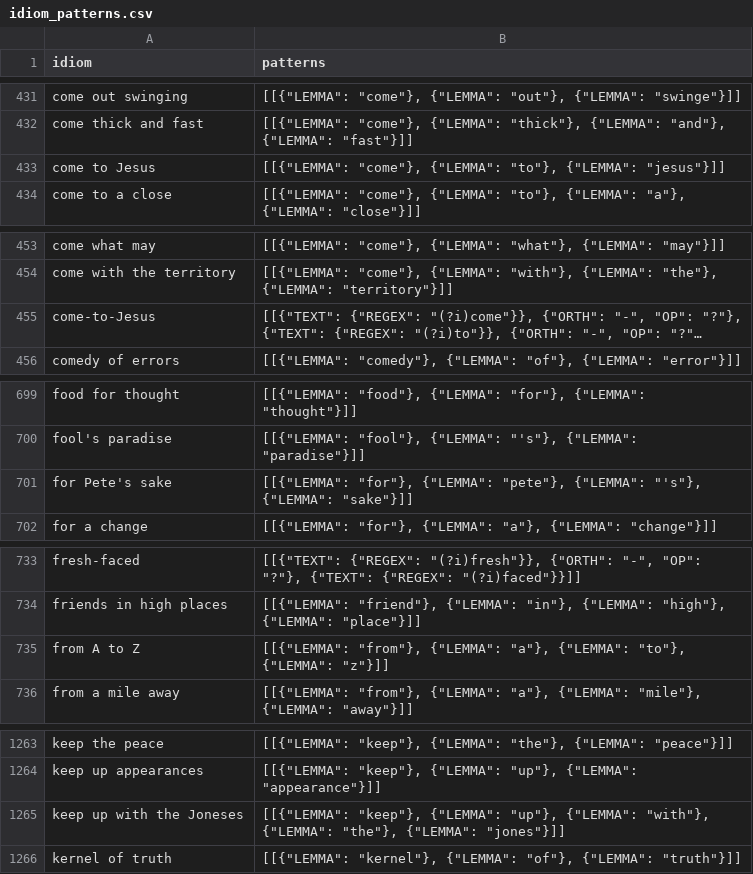
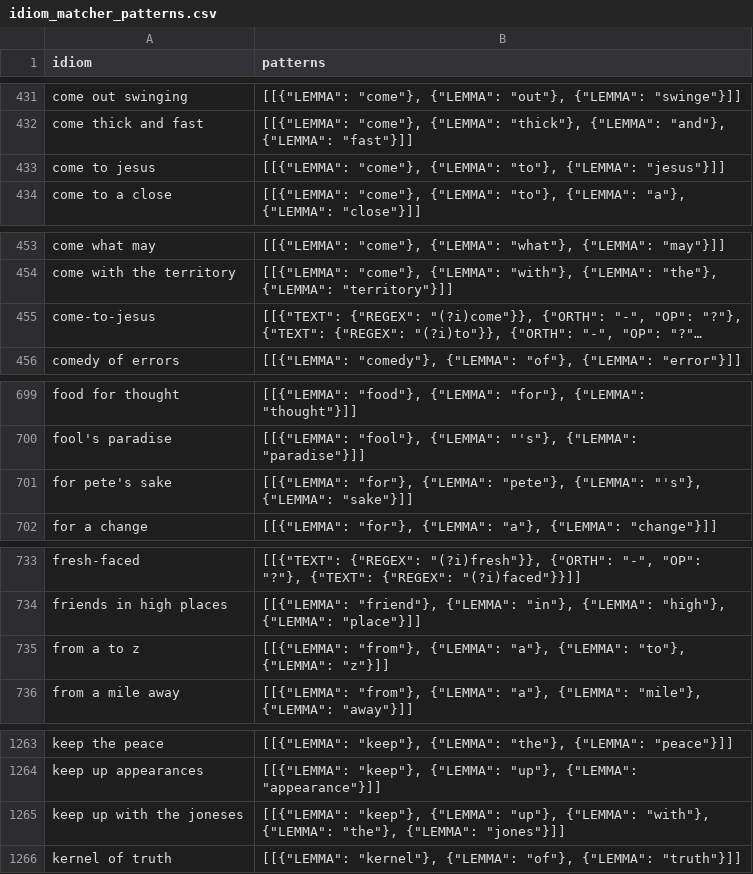
Before and after one commit to eubinecto/idiomatch, a CSV file: resources/idioms/idiom_matcher_patterns.csv (was resources/idioms/idiom_patterns.csv), drawn as a sheet; only a part is shown, gaps mark what is left out; long unchanged cells end in …; the diff covers the shown part only; the diff names each change by its address in the sheet, - before the commit and + after, or states it on an @@ line.

Commit message:
[#5] saving idiom_matcher as idiom_matcher.pkl. The binaries will be version controlled in resources/idioms.

```diff
--- a/resources/idioms/idiom_patterns.csv
+++ b/resources/idioms/idiom_matcher_patterns.csv
-A433 (idiom): come to Jesus
+A433 (idiom): come to jesus
-A455 (idiom): come-to-Jesus
+A455 (idiom): come-to-jesus
-A701 (idiom): for Pete's sake
+A701 (idiom): for pete's sake
-A735 (idiom): from A to Z
+A735 (idiom): from a to z
-A1265 (idiom): keep up with the Joneses
+A1265 (idiom): keep up with the joneses
```
Also changed, not shown: 37 edited cells elsewhere in this file, 10 other files.
